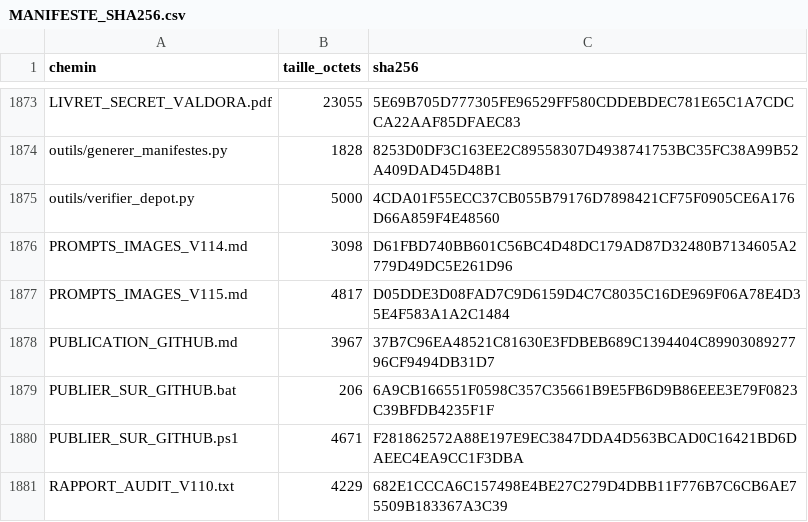
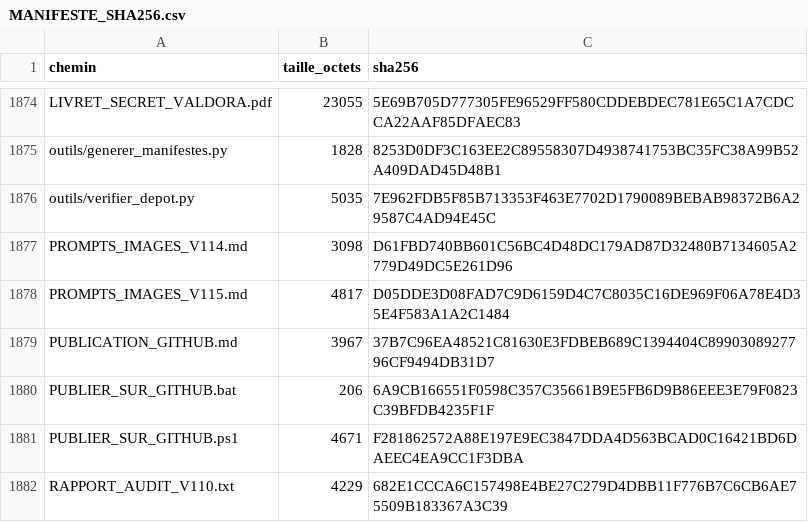
Before and after one commit to cauctomanu-dotcom/eclats-sauvages-valdora, a CSV file: MANIFESTE_SHA256.csv, drawn as a sheet; only a part is shown, gaps mark what is left out; the diff covers the shown part only.

```diff
--- a/MANIFESTE_SHA256.csv
+++ b/MANIFESTE_SHA256.csv
@@ -1874,3 +1875,3 @@ LIVRET_SECRET_VALDORA.pdf;23055;5E69B705D777305FE96529FF580CDDEBDEC781E65C1A7CDC
 outils/generer_manifestes.py;1828;8253D0DF3C163EE2C89558307D4938741753BC35FC38A99B52A409DAD45D48B1
-outils/verifier_depot.py;5000;4CDA01F55ECC37CB055B79176D7898421CF75F0905CE6A176D66A859F4E48560
+outils/verifier_depot.py;5035;7E962FDB5F85B713353F463E7702D1790089BEBAB98372B6A29587C4AD94E45C
 PROMPTS_IMAGES_V114.md;3098;D61FBD740BB601C56BC4D48DC179AD87D32480B7134605A2779D49DC5E261D96
```
Also changed, not shown: 1 added row and 8 edited cells elsewhere in this file, 7 other files.
